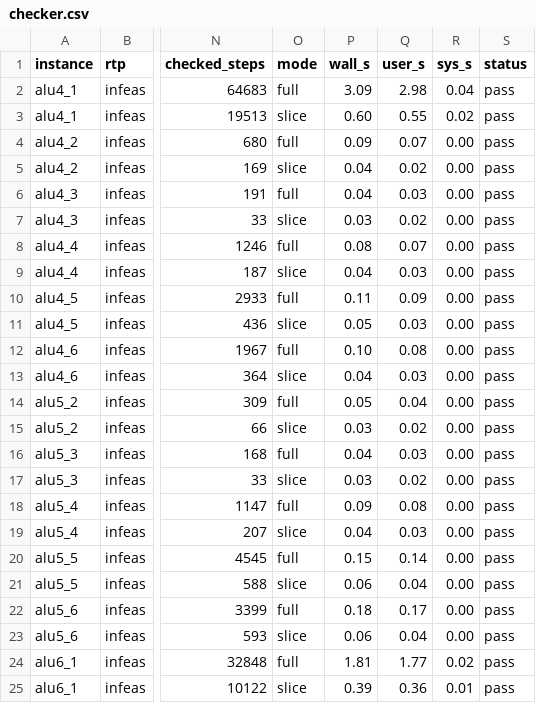
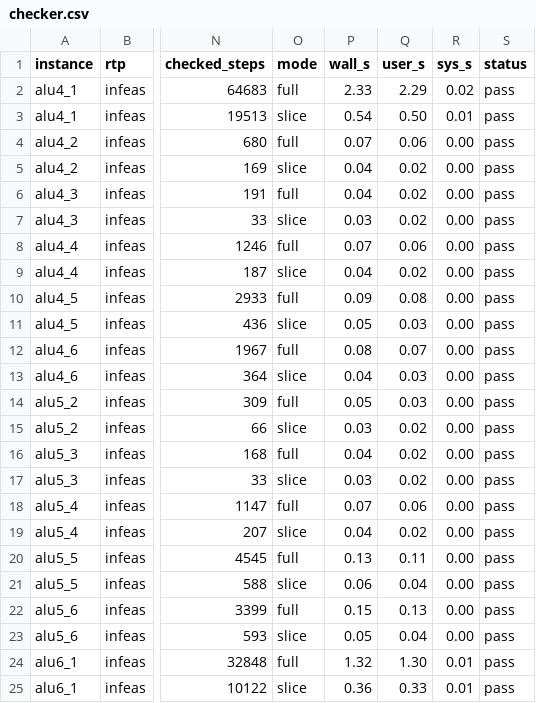
Before and after one commit to cruisesong7/LeanVIPR, a CSV file: benchmarks/results/checker.csv, drawn as a sheet; only a part is shown, gaps mark what is left out; the diff covers the shown part only; the diff names each change by its address in the sheet, - before the commit and + after, or states it on an @@ line.

```diff
--- a/benchmarks/results/checker.csv
+++ b/benchmarks/results/checker.csv
-P2 (wall_s): 3.09
+P2 (wall_s): 2.33
-Q2 (user_s): 2.98
+Q2 (user_s): 2.29
-R2 (sys_s): 0.04
+R2 (sys_s): 0.02
-P3 (wall_s): 0.60
+P3 (wall_s): 0.54
-Q3 (user_s): 0.55
+Q3 (user_s): 0.50
-R3 (sys_s): 0.02
+R3 (sys_s): 0.01
-P4 (wall_s): 0.09
+P4 (wall_s): 0.07
-Q4 (user_s): 0.07
+Q4 (user_s): 0.06
-Q6 (user_s): 0.03
+Q6 (user_s): 0.02
-P8 (wall_s): 0.08
+P8 (wall_s): 0.07
-Q8 (user_s): 0.07
+Q8 (user_s): 0.06
-Q9 (user_s): 0.03
+Q9 (user_s): 0.02
-P10 (wall_s): 0.11
+P10 (wall_s): 0.09
-Q10 (user_s): 0.09
+Q10 (user_s): 0.08
-P12 (wall_s): 0.10
+P12 (wall_s): 0.08
-Q12 (user_s): 0.08
+Q12 (user_s): 0.07
-Q14 (user_s): 0.04
+Q14 (user_s): 0.03
-Q16 (user_s): 0.03
+Q16 (user_s): 0.02
-P18 (wall_s): 0.09
+P18 (wall_s): 0.07
-Q18 (user_s): 0.08
+Q18 (user_s): 0.06
-Q19 (user_s): 0.03
+Q19 (user_s): 0.02
-P20 (wall_s): 0.15
+P20 (wall_s): 0.13
-Q20 (user_s): 0.14
+Q20 (user_s): 0.11
-P22 (wall_s): 0.18
+P22 (wall_s): 0.15
-Q22 (user_s): 0.17
+Q22 (user_s): 0.13
-P23 (wall_s): 0.06
+P23 (wall_s): 0.05
-P24 (wall_s): 1.81
+P24 (wall_s): 1.32
-Q24 (user_s): 1.77
+Q24 (user_s): 1.30
-R24 (sys_s): 0.02
+R24 (sys_s): 0.01
-P25 (wall_s): 0.39
+P25 (wall_s): 0.36
-Q25 (user_s): 0.36
+Q25 (user_s): 0.33
```
Also changed, not shown: 43 edited cells elsewhere in this file, benchmarks/results/cpp.csv, 2 other files.
